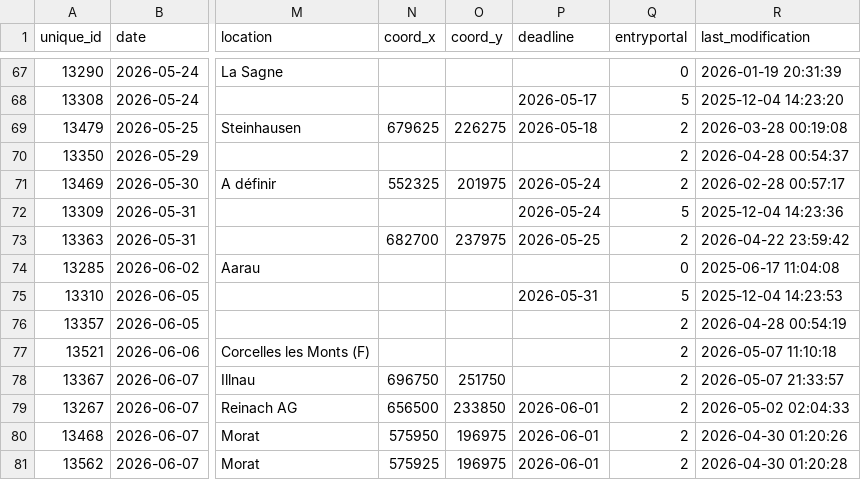
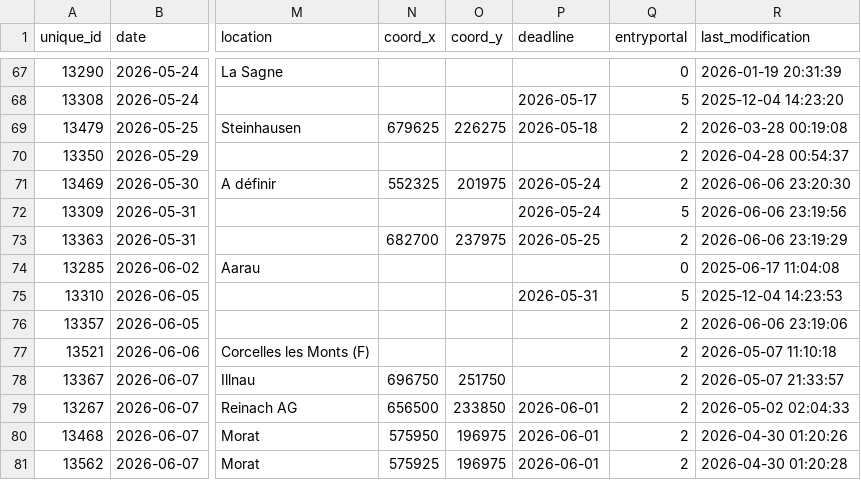
Before and after one commit to fabianHueni/swiss-orienteering-events, a CSV file: public/data/events-2026.csv, drawn as a sheet; only a part is shown, gaps mark what is left out; the diff names each change by its address in the sheet, - before the commit and + after, or states it on an @@ line.

```diff
--- a/public/data/events-2026.csv
+++ b/public/data/events-2026.csv
-R71 (last_modification): 2026-02-28 00:57:17
+R71 (last_modification): 2026-06-06 23:20:30
-R72 (last_modification): 2025-12-04 14:23:36
+R72 (last_modification): 2026-06-06 23:19:56
-R73 (last_modification): 2026-04-22 23:59:42
+R73 (last_modification): 2026-06-06 23:19:29
-R76 (last_modification): 2026-04-28 00:54:19
+R76 (last_modification): 2026-06-06 23:19:06
```
